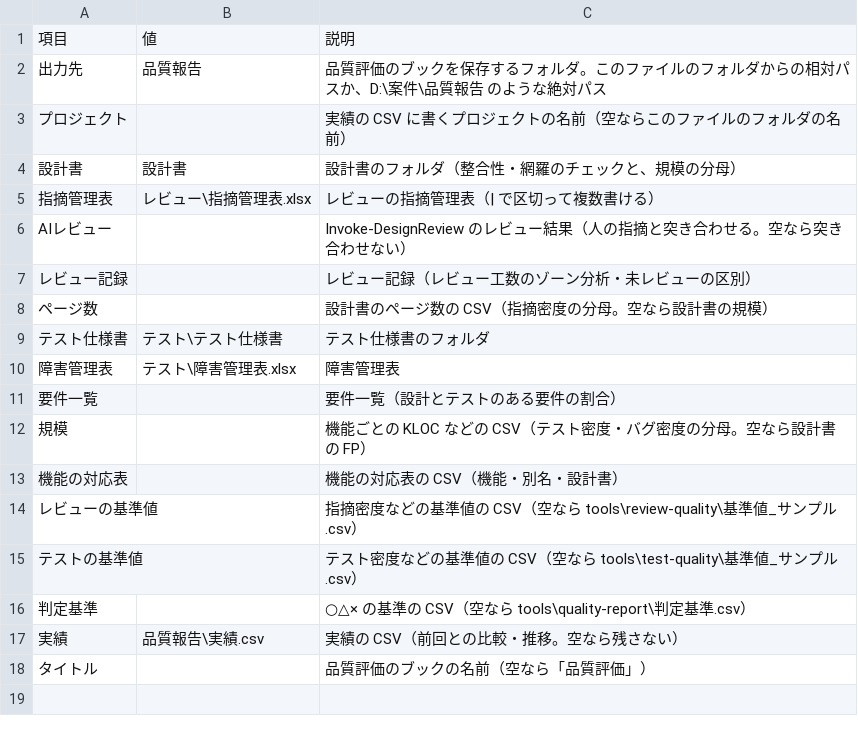
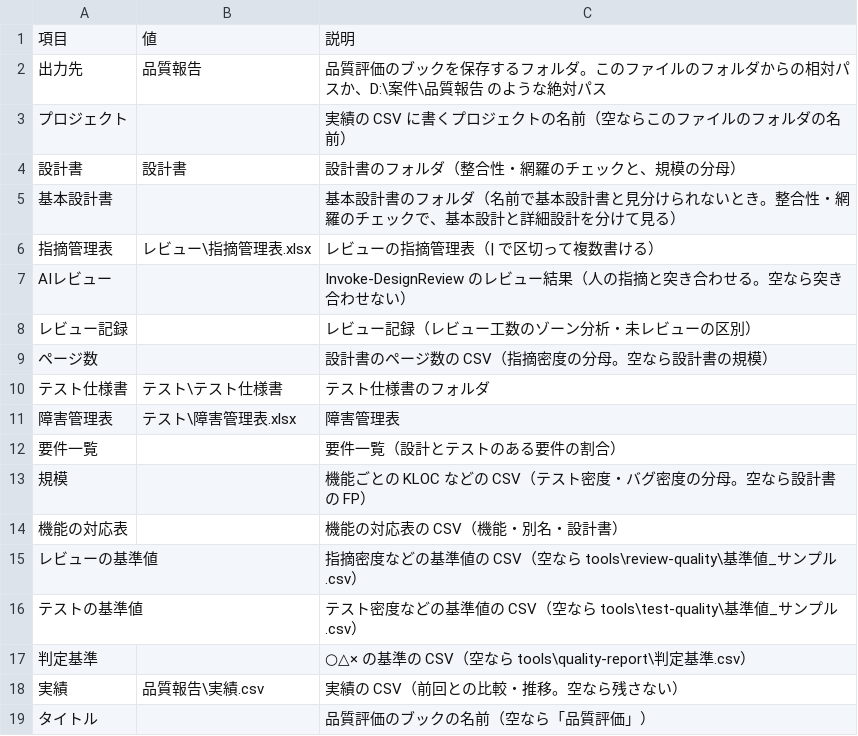
Before and after one commit to hhhryoma/------, a CSV file: tools/quality-report/品質評価の設定_ひな形.csv, drawn as a sheet; the diff names each change by its address in the sheet, - before the commit and + after, or states it on an @@ line.

```diff
--- a/tools/quality-report/品質評価の設定_ひな形.csv
+++ b/tools/quality-report/品質評価の設定_ひな形.csv
+row 5: 基本設計書 |  | 基本設計書のフォルダ（名前で基本設計書と見分けられないとき。整合性・網羅のチェックで、基本設計と詳細設計を分けて見る）
```
Also changed, not shown: tools/quality-report/判定基準.csv, tools/traceability/網羅のルール.csv, 9 other files.
